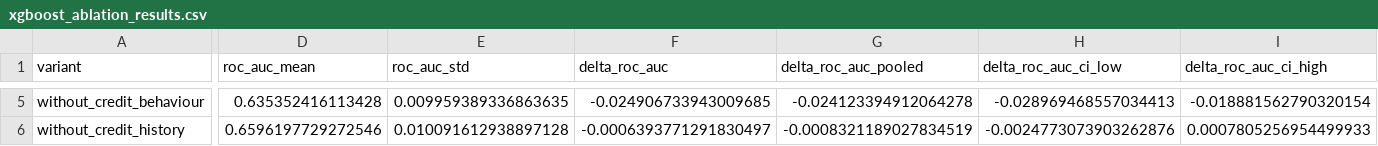
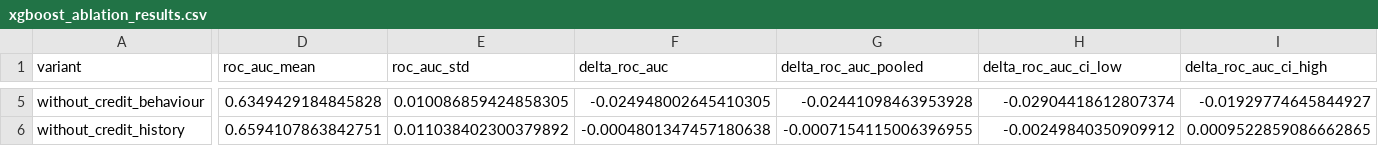
Before and after one commit to Evannoshy/instant-checkout-credit-engine, a CSV file: reports/tabular/xgboost_ablation_results.csv, drawn as a sheet; only a part is shown, gaps mark what is left out; the diff covers the shown part only; the diff names each change by its address in the sheet, - before the commit and + after, or states it on an @@ line.

```diff
--- a/reports/tabular/xgboost_ablation_results.csv
+++ b/reports/tabular/xgboost_ablation_results.csv
-D5 (roc_auc_mean): 0.635352416113428
+D5 (roc_auc_mean): 0.6349429184845828
-E5 (roc_auc_std): 0.009959389336863635
+E5 (roc_auc_std): 0.010086859424858305
-F5 (delta_roc_auc): -0.024906733943009685
+F5 (delta_roc_auc): -0.024948002645410305
-G5 (delta_roc_auc_pooled): -0.024123394912064278
+G5 (delta_roc_auc_pooled): -0.02441098463953928
-H5 (delta_roc_auc_ci_low): -0.028969468557034413
+H5 (delta_roc_auc_ci_low): -0.02904418612807374
-I5 (delta_roc_auc_ci_high): -0.018881562790320154
+I5 (delta_roc_auc_ci_high): -0.01929774645844927
-D6 (roc_auc_mean): 0.6596197729272546
+D6 (roc_auc_mean): 0.6594107863842751
-E6 (roc_auc_std): 0.010091612938897128
+E6 (roc_auc_std): 0.011038402300379892
-F6 (delta_roc_auc): -0.0006393771291830497
+F6 (delta_roc_auc): -0.0004801347457180638
-G6 (delta_roc_auc_pooled): -0.0008321189027834519
+G6 (delta_roc_auc_pooled): -0.0007154115006396955
-H6 (delta_roc_auc_ci_low): -0.0024773073903262876
+H6 (delta_roc_auc_ci_low): -0.00249840350909912
-I6 (delta_roc_auc_ci_high): 0.0007805256954499933
+I6 (delta_roc_auc_ci_high): 0.0009522859086662865
```
Also changed, not shown: 40 edited cells elsewhere in this file, reports/tabular/lexical_ablation_results.csv, reports/tabular/xgboost_trials.csv, 12 other files.
